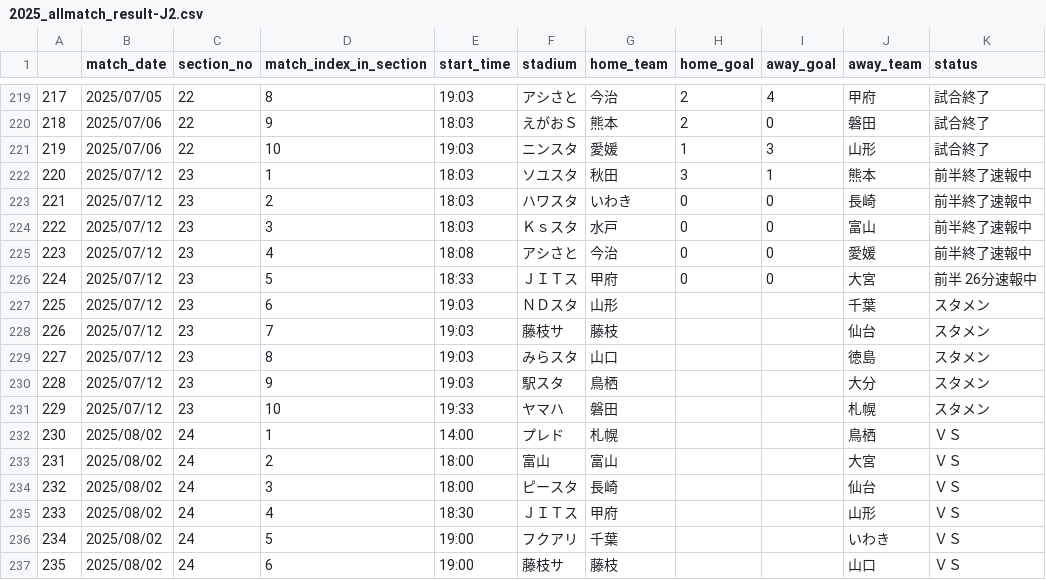
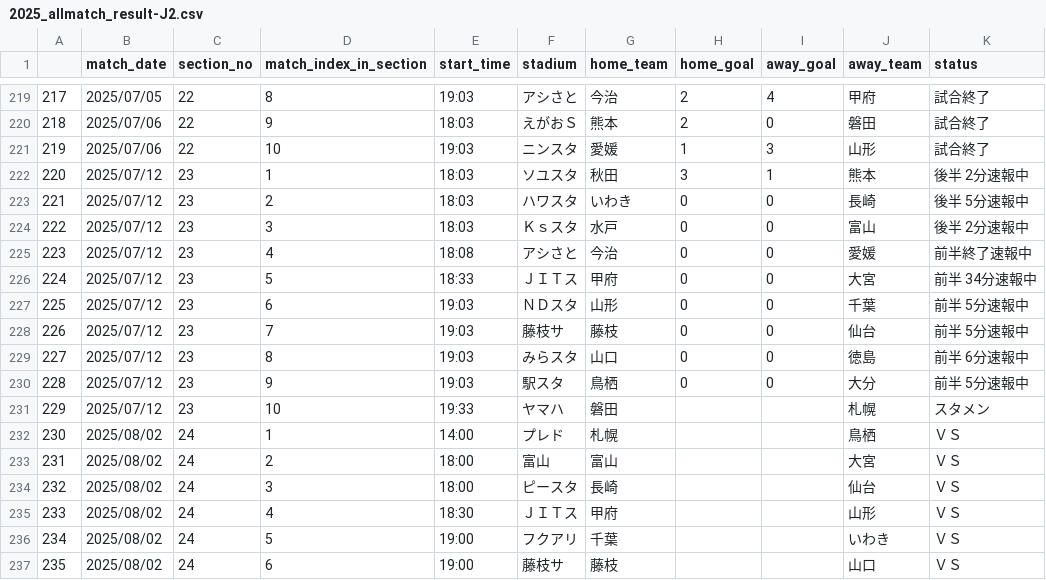
Before and after one commit to mokekuma-git/JLeague_Matches-Bar_Graph, a CSV file: docs/csv/2025_allmatch_result-J2.csv, drawn as a sheet; only a part is shown, gaps mark what is left out.

```diff
--- a/docs/csv/2025_allmatch_result-J2.csv
+++ b/docs/csv/2025_allmatch_result-J2.csv
@@ -221,11 +221,11 @@
 219,2025/07/06,22,10,19:03,ニンスタ,愛媛,1,3,山形,試合終了
-220,2025/07/12,23,1,18:03,ソユスタ,秋田,3,1,熊本,前半終了速報中
-221,2025/07/12,23,2,18:03,ハワスタ,いわき,0,0,長崎,前半終了速報中
-222,2025/07/12,23,3,18:03,Ｋｓスタ,水戸,0,0,富山,前半終了速報中
+220,2025/07/12,23,1,18:03,ソユスタ,秋田,3,1,熊本,後半 2分速報中
+221,2025/07/12,23,2,18:03,ハワスタ,いわき,0,0,長崎,後半 5分速報中
+222,2025/07/12,23,3,18:03,Ｋｓスタ,水戸,0,0,富山,後半 2分速報中
 223,2025/07/12,23,4,18:08,アシさと,今治,0,0,愛媛,前半終了速報中
-224,2025/07/12,23,5,18:33,ＪＩＴス,甲府,0,0,大宮,前半 26分速報中
-225,2025/07/12,23,6,19:03,ＮＤスタ,山形,,,千葉,スタメン
-226,2025/07/12,23,7,19:03,藤枝サ,藤枝,,,仙台,スタメン
-227,2025/07/12,23,8,19:03,みらスタ,山口,,,徳島,スタメン
-228,2025/07/12,23,9,19:03,駅スタ,鳥栖,,,大分,スタメン
+224,2025/07/12,23,5,18:33,ＪＩＴス,甲府,0,0,大宮,前半 34分速報中
+225,2025/07/12,23,6,19:03,ＮＤスタ,山形,0,0,千葉,前半 5分速報中
+226,2025/07/12,23,7,19:03,藤枝サ,藤枝,0,0,仙台,前半 5分速報中
+227,2025/07/12,23,8,19:03,みらスタ,山口,0,0,徳島,前半 6分速報中
+228,2025/07/12,23,9,19:03,駅スタ,鳥栖,0,0,大分,前半 5分速報中
 229,2025/07/12,23,10,19:33,ヤマハ,磐田,,,札幌,スタメン
```
Also changed, not shown: docs/csv/2025_allmatch_result-J3.csv, docs/csv/csv_timestamp.csv.
